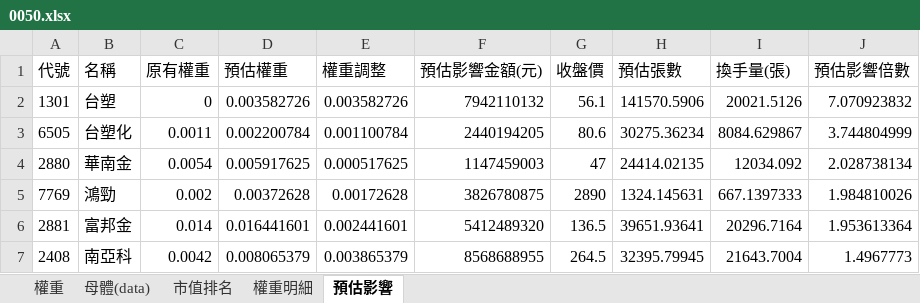
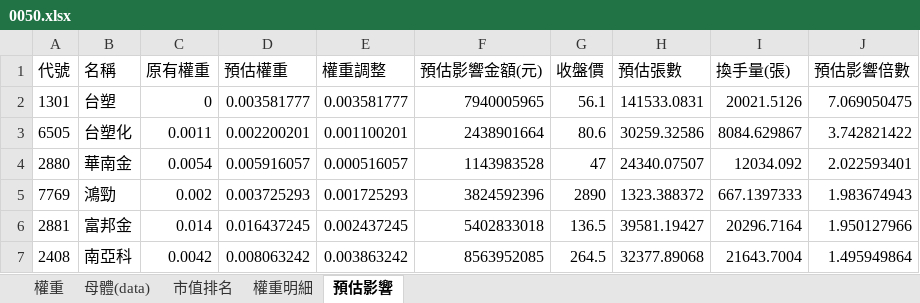
Before and after one commit to Jagon7/jagon-space-station, an Excel workbook: data/rebalance/pred/0050.xlsx, sheet 預估影響, drawn as a sheet; only a part is shown; values as stored, in another font and other column widths than the file's, no borders; the diff covers the shown part only; the diff names each change by its address in the sheet, - before the commit and + after, or states it on an @@ line.

```diff
--- a/data/rebalance/pred/0050.xlsx (sheet 預估影響)
+++ b/data/rebalance/pred/0050.xlsx (sheet 預估影響)
-D2 (預估權重): 0.003582726
+D2 (預估權重): 0.003581777
-E2 (權重調整): 0.003582726
+E2 (權重調整): 0.003581777
-F2 (預估影響金額(元)): 7942110132
+F2 (預估影響金額(元)): 7940005965
-H2 (預估張數): 141570.5906
+H2 (預估張數): 141533.0831
-J2 (預估影響倍數): 7.070923832
+J2 (預估影響倍數): 7.069050475
-D3 (預估權重): 0.002200784
+D3 (預估權重): 0.002200201
-E3 (權重調整): 0.001100784
+E3 (權重調整): 0.001100201
-F3 (預估影響金額(元)): 2440194205
+F3 (預估影響金額(元)): 2438901664
-H3 (預估張數): 30275.36234
+H3 (預估張數): 30259.32586
-J3 (預估影響倍數): 3.744804999
+J3 (預估影響倍數): 3.742821422
-D4 (預估權重): 0.005917625
+D4 (預估權重): 0.005916057
-E4 (權重調整): 0.000517625
+E4 (權重調整): 0.000516057
-F4 (預估影響金額(元)): 1147459003
+F4 (預估影響金額(元)): 1143983528
-H4 (預估張數): 24414.02135
+H4 (預估張數): 24340.07507
-J4 (預估影響倍數): 2.028738134
+J4 (預估影響倍數): 2.022593401
-D5 (預估權重): 0.00372628
+D5 (預估權重): 0.003725293
-E5 (權重調整): 0.00172628
+E5 (權重調整): 0.001725293
-F5 (預估影響金額(元)): 3826780875
+F5 (預估影響金額(元)): 3824592396
-H5 (預估張數): 1324.145631
+H5 (預估張數): 1323.388372
-J5 (預估影響倍數): 1.984810026
+J5 (預估影響倍數): 1.983674943
-D6 (預估權重): 0.016441601
+D6 (預估權重): 0.016437245
-E6 (權重調整): 0.002441601
+E6 (權重調整): 0.002437245
-F6 (預估影響金額(元)): 5412489320
+F6 (預估影響金額(元)): 5402833018
-H6 (預估張數): 39651.93641
+H6 (預估張數): 39581.19427
-J6 (預估影響倍數): 1.953613364
+J6 (預估影響倍數): 1.950127966
-D7 (預估權重): 0.008065379
+D7 (預估權重): 0.008063242
-E7 (權重調整): 0.003865379
+E7 (權重調整): 0.003863242
-F7 (預估影響金額(元)): 8568688955
+F7 (預估影響金額(元)): 8563952085
-H7 (預估張數): 32395.79945
+H7 (預估張數): 32377.89068
-J7 (預估影響倍數): 1.4967773
+J7 (預估影響倍數): 1.495949864
```
Also changed, not shown: 3 added rows, 3 removed rows and 205 edited cells elsewhere in this sheet, sheet 權重, sheet 權重明細, sheet 市值排名, sheet 母體(data), data/rebalance/pred/0051.xlsx, data/rebalance/pred/0056.xlsx, 11 other files.
